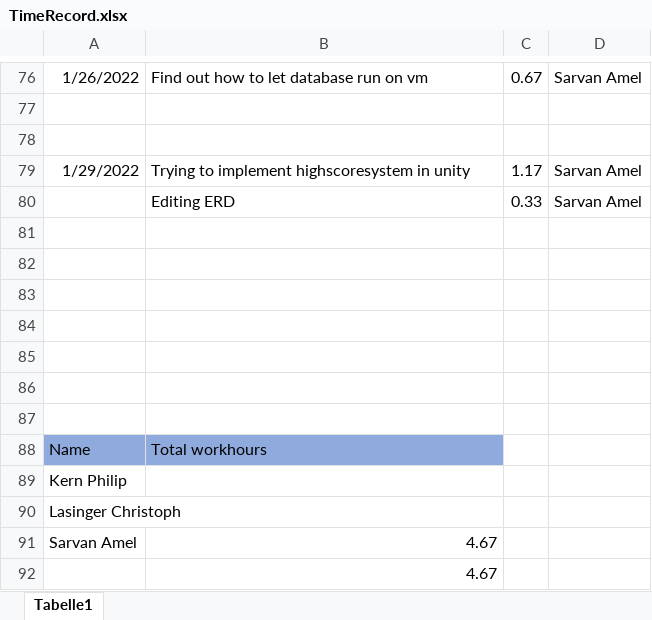
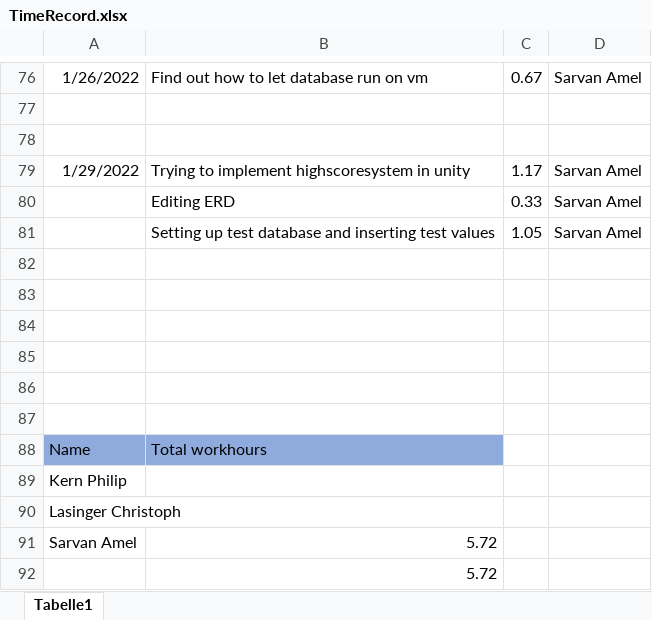
Before and after one commit to ChristophLasinger/Youre-not-alone, an Excel workbook: documents/TimeRecord.xlsx, sheet Tabelle1, drawn as a sheet; only a part is shown, gaps mark what is left out; values as stored, in another font and other column widths than the file's, no borders; charts and pictures not drawn; the diff names each change by its address in the sheet, - before the commit and + after, or states it on an @@ line.

Commit message:
Update Time-Record

```diff
--- a/documents/TimeRecord.xlsx (sheet Tabelle1)
+++ b/documents/TimeRecord.xlsx (sheet Tabelle1)
-row 81: (empty)
+row 81:  | Setting up test database and inserting test values | 1.05 | Sarvan Amel
-B91:B92: 4.67
+B91:B92: 5.72
```
